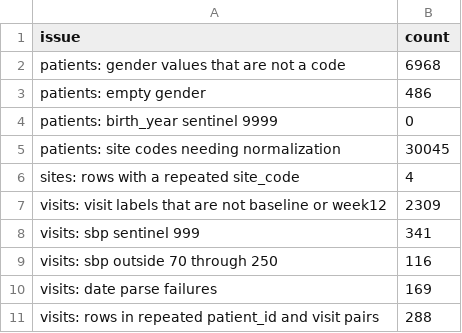
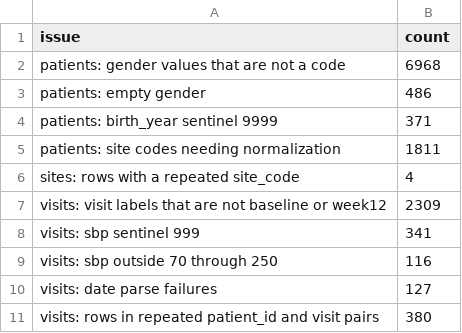
Before and after one commit to noor-vanya/ds217-26f-06, a CSV file: output/issue_audit.csv, drawn as a sheet.

```diff
--- a/output/issue_audit.csv
+++ b/output/issue_audit.csv
@@ -3,4 +3,4 @@ patients: gender values that are not a code,6968
 patients: empty gender,486
-patients: birth_year sentinel 9999,0
-patients: site codes needing normalization,30045
+patients: birth_year sentinel 9999,371
+patients: site codes needing normalization,1811
 sites: rows with a repeated site_code,4
@@ -9,3 +9,3 @@ visits: sbp sentinel 999,341
 visits: sbp outside 70 through 250,116
-visits: date parse failures,169
-visits: rows in repeated patient_id and visit pairs,288
+visits: date parse failures,127
+visits: rows in repeated patient_id and visit pairs,380
```
Also changed, not shown: output/decision_log.csv, 2 other files.
